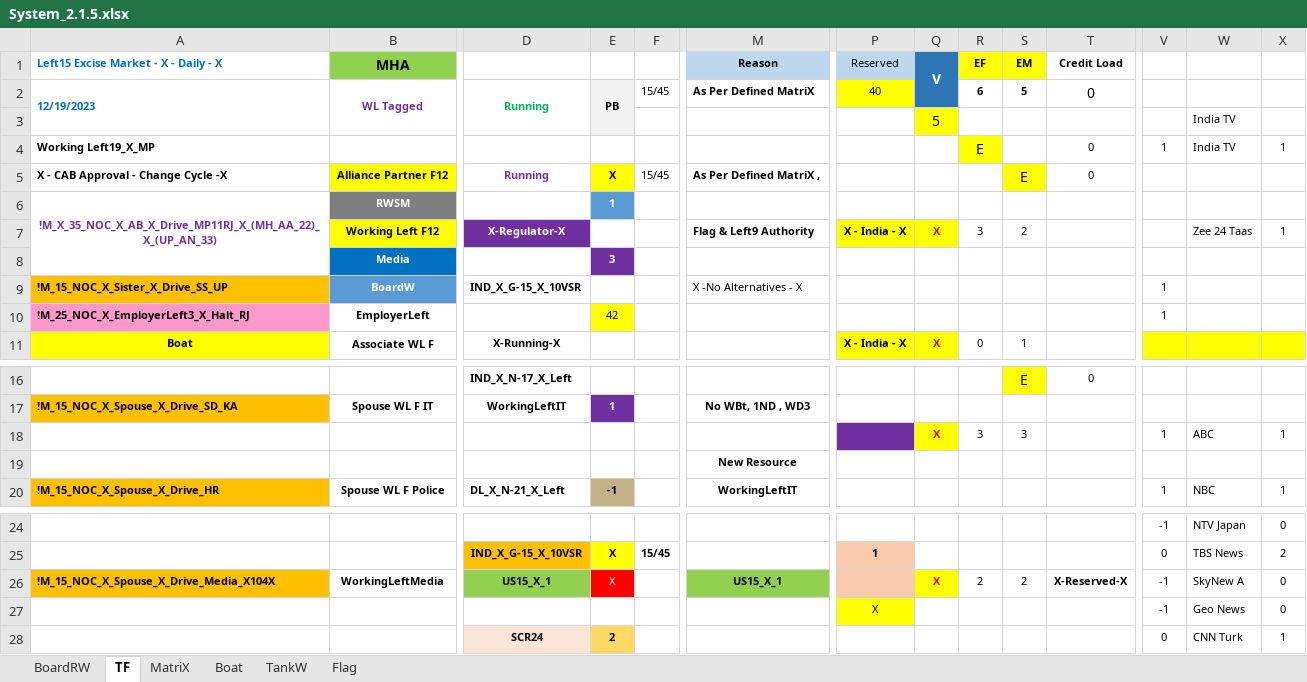
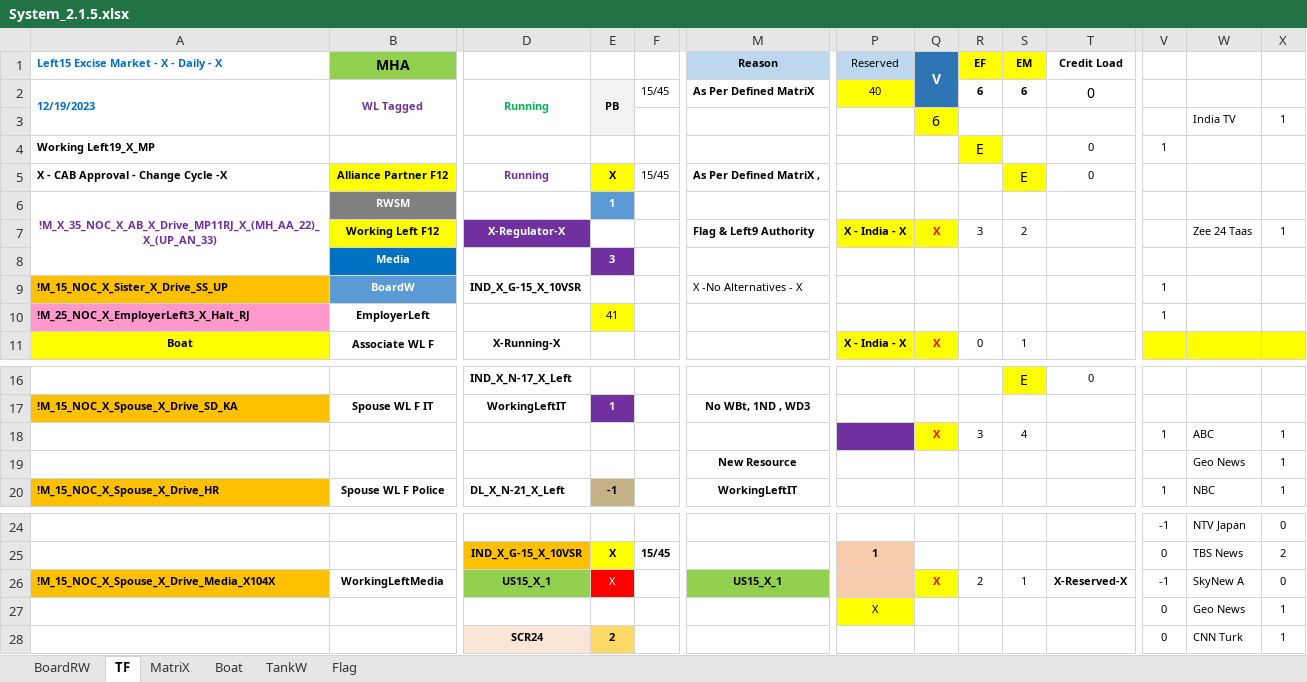
Before and after one commit to sawanCoder11/System_Work_RW, an Excel workbook: System_2.1.5.xlsx, sheet TF, drawn as a sheet; only a part is shown, gaps mark what is left out; values as stored, in another font and other column widths than the file's, no borders; removed rows and columns are numbered as before the commit, all else as after; rows hold the shown columns only; the diff names each change by its address in the sheet, - before the commit and + after, or states it on an @@ line.

```diff
--- a/System_2.1.5.xlsx (sheet TF)
+++ b/System_2.1.5.xlsx (sheet TF)
-S2 (EM): 5
+S2 (EM): 6
-Q3 (V): 5
+Q3 (V): 6
-X3: (empty)
+X3: 1
-W4: India TV
+W4: (empty)
-X4: 1
+X4: (empty)
-E10: 42
+E10: 41
-S18 (EM): 3
+S18 (EM): 4
-row 19:  |  |  |  |  | New Resource
+row 19:  |  |  |  |  | New Resource |  |  |  |  |  |  | Geo News | 1
-S26 (EM): 2
+S26 (EM): 1
-V27: -1
+V27: 0
-X27: 0
+X27: 1
```
Also changed, not shown: sheet Boat, sheet MatriX.
